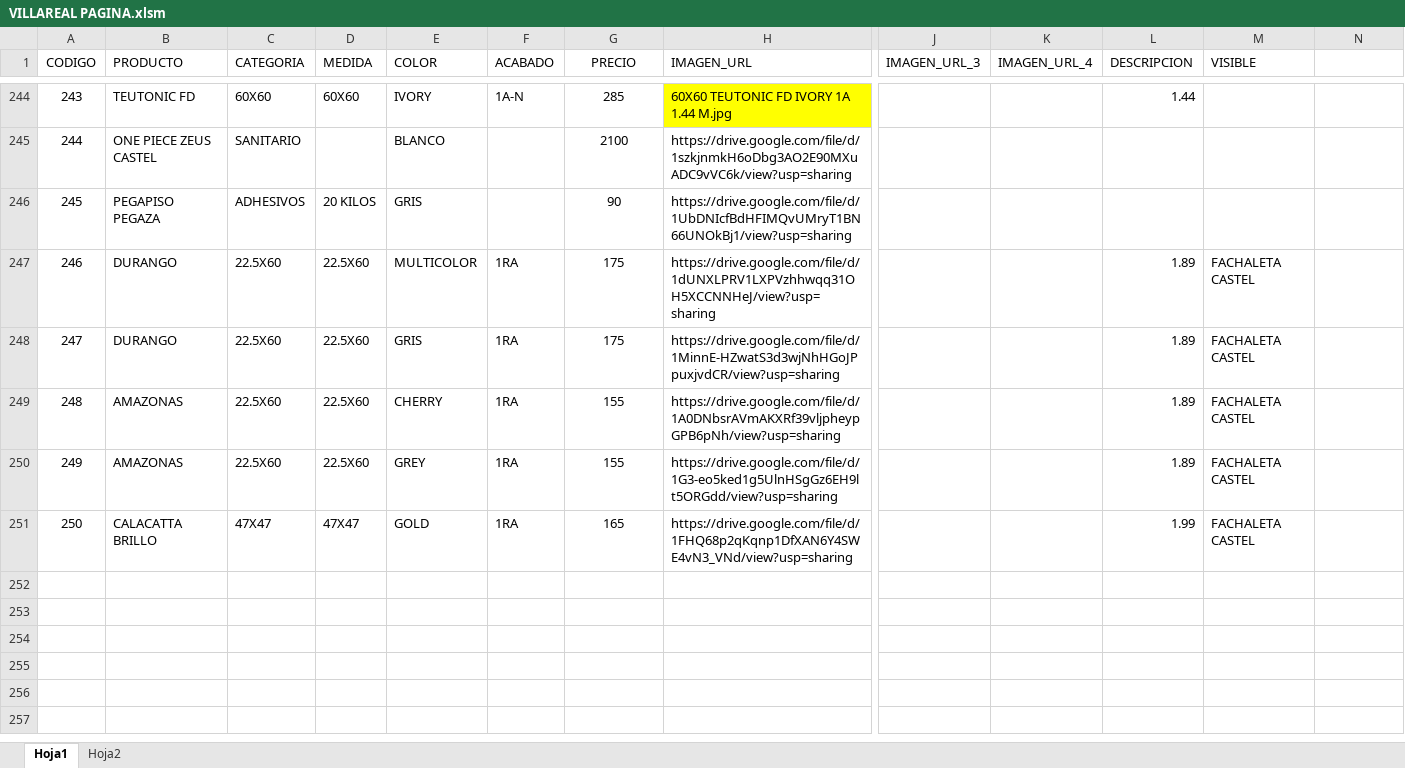
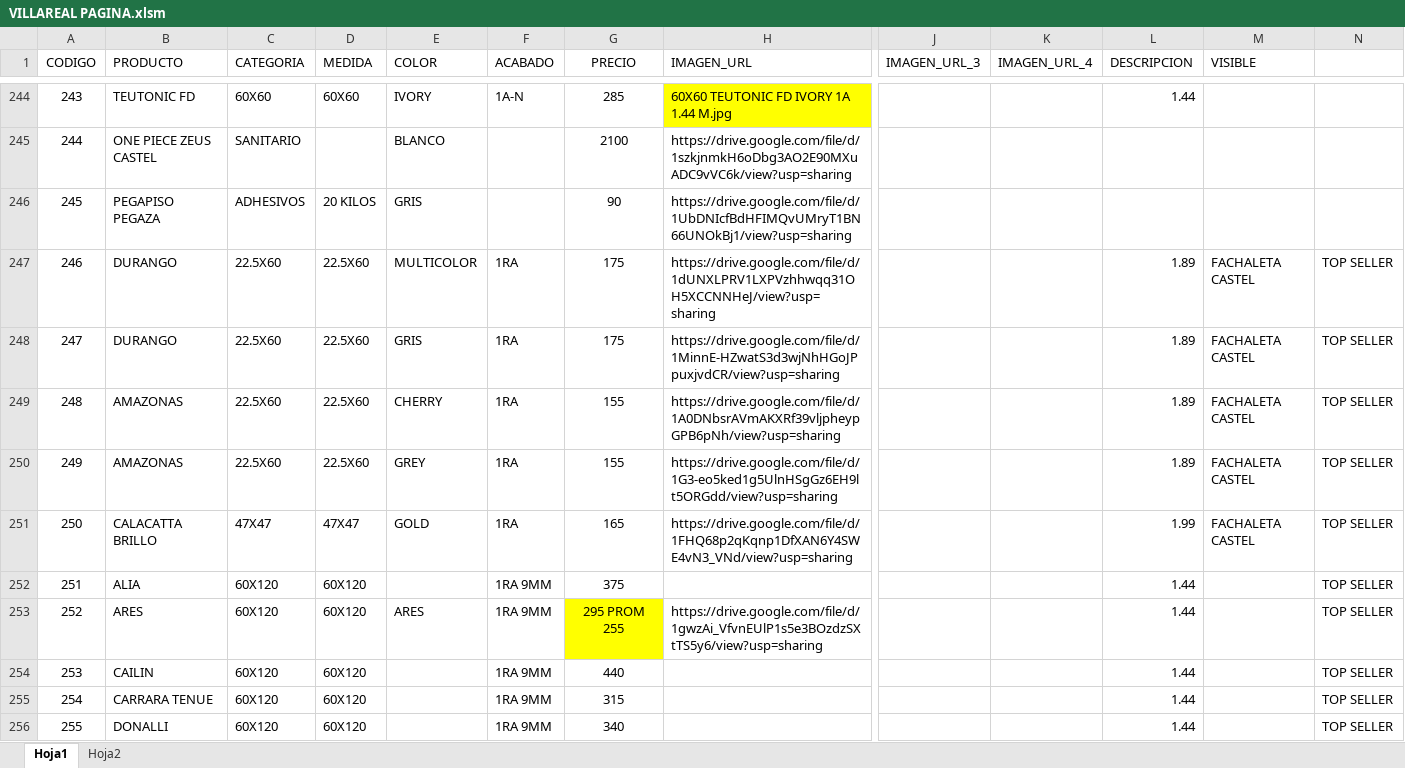
Before and after one commit to pegaza0407/villa-real-pisos-azulejos, an Excel workbook: VILLAREAL PAGINA.xlsm, sheet Hoja1, drawn as a sheet; only a part is shown, gaps mark what is left out; values as stored, in another font and other column widths than the file's, no borders; charts and pictures not drawn; rows hold the shown columns only; the diff covers the shown part only; the diff names each change by its address in the sheet, - before the commit and + after, or states it on an @@ line.

Commit message:
Add files via upload

```diff
--- a/VILLAREAL PAGINA.xlsm (sheet Hoja1)
+++ b/VILLAREAL PAGINA.xlsm (sheet Hoja1)
-N247:N251: (empty)
+N247:N251: TOP SELLER
+row 252: 251 | ALIA | 60X120 | 60X120 |  | 1RA 9MM | 375 |  |  |  | 1.44 |  | TOP SELLER
+row 253: 252 | ARES | 60X120 | 60X120 | ARES | 1RA 9MM | 295 PROM 255 | https://drive.google.com/file/d/1gwzAi_VfvnEUlP1s5e3BOzdzSXtTS5y6/view?usp=sharing |  |  | 1.44 |  | TOP SELLER
+row 254: 253 | CAILIN | 60X120 | 60X120 |  | 1RA 9MM | 440 |  |  |  | 1.44 |  | TOP SELLER
+row 255: 254 | CARRARA TENUE | 60X120 | 60X120 |  | 1RA 9MM | 315 |  |  |  | 1.44 |  | TOP SELLER
+row 256: 255 | DONALLI | 60X120 | 60X120 |  | 1RA 9MM | 340 |  |  |  | 1.44 |  | TOP SELLER
```
Also changed, not shown: 28 added rows elsewhere in this sheet, charts or pictures.
